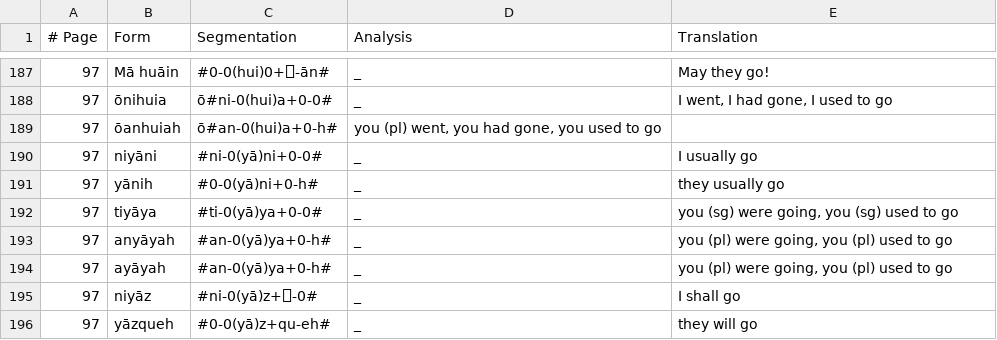
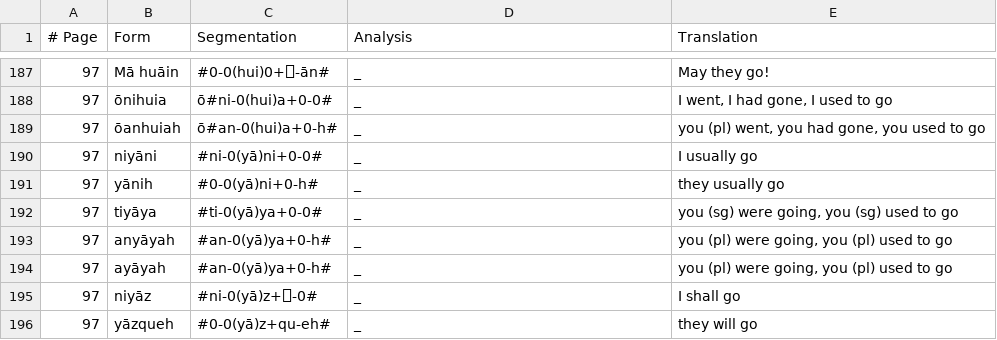
Before and after one commit to apertium/apertium-nci, a TSV file: dev/andrews.tsv, drawn as a sheet; only a part is shown, gaps mark what is left out.

Commit message:
fix format

```diff
--- a/dev/andrews.tsv
+++ b/dev/andrews.tsv
@@ -188,3 +188,3 @@
 97	ōnihuia	ō#ni-0(hui)a+0-0#	_	I went, I had gone, I used to go
-97	ōanhuiah	ō#an-0(hui)a+0-h#	you (pl) went, you had gone, you used to go
+97	ōanhuiah	ō#an-0(hui)a+0-h#	_	you (pl) went, you had gone, you used to go
 97	niyāni	#ni-0(yā)ni+0-0#	_	I usually go
```
